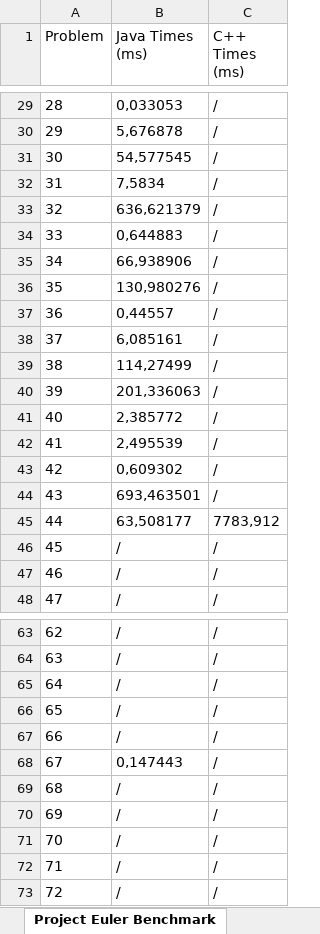
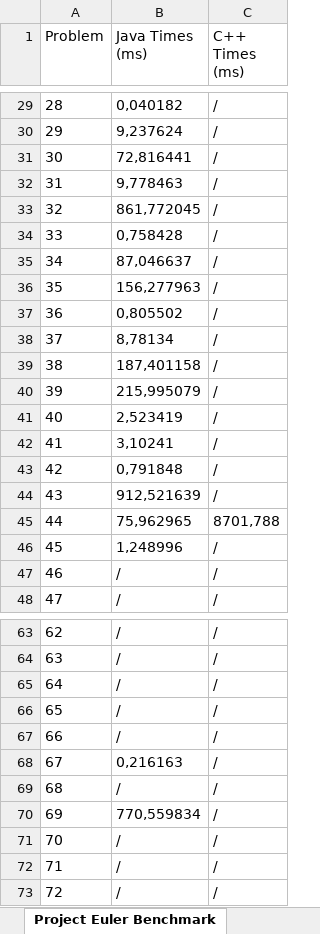
Before and after one commit to TheSwerik/ProjectEulerAnswers, an Excel workbook: EulerBenchmark.xlsx, sheet Project Euler Benchmark, drawn as a sheet; only a part is shown, gaps mark what is left out; values as stored, in another font and other column widths than the file's, no borders; the diff covers the shown part only; the diff names each change by its address in the sheet, - before the commit and + after, or states it on an @@ line.

```diff
--- a/EulerBenchmark.xlsx (sheet Project Euler Benchmark)
+++ b/EulerBenchmark.xlsx (sheet Project Euler Benchmark)
-B29 (Java Times (ms)): 0,033053
+B29 (Java Times (ms)): 0,040182
-B30 (Java Times (ms)): 5,676878
+B30 (Java Times (ms)): 9,237624
-B31 (Java Times (ms)): 54,577545
+B31 (Java Times (ms)): 72,816441
-B32 (Java Times (ms)): 7,5834
+B32 (Java Times (ms)): 9,778463
-B33 (Java Times (ms)): 636,621379
+B33 (Java Times (ms)): 861,772045
-B34 (Java Times (ms)): 0,644883
+B34 (Java Times (ms)): 0,758428
-B35 (Java Times (ms)): 66,938906
+B35 (Java Times (ms)): 87,046637
-B36 (Java Times (ms)): 130,980276
+B36 (Java Times (ms)): 156,277963
-B37 (Java Times (ms)): 0,44557
+B37 (Java Times (ms)): 0,805502
-B38 (Java Times (ms)): 6,085161
+B38 (Java Times (ms)): 8,78134
-B39 (Java Times (ms)): 114,27499
+B39 (Java Times (ms)): 187,401158
-B40 (Java Times (ms)): 201,336063
+B40 (Java Times (ms)): 215,995079
-B41 (Java Times (ms)): 2,385772
+B41 (Java Times (ms)): 2,523419
-B42 (Java Times (ms)): 2,495539
+B42 (Java Times (ms)): 3,10241
-B43 (Java Times (ms)): 0,609302
+B43 (Java Times (ms)): 0,791848
-B44 (Java Times (ms)): 693,463501
+B44 (Java Times (ms)): 912,521639
-B45 (Java Times (ms)): 63,508177
+B45 (Java Times (ms)): 75,962965
-C45 (C++ Times (ms)): 7783,912
+C45 (C++ Times (ms)): 8701,788
-B46 (Java Times (ms)): /
+B46 (Java Times (ms)): 1,248996
-B68 (Java Times (ms)): 0,147443
+B68 (Java Times (ms)): 0,216163
-B70 (Java Times (ms)): /
+B70 (Java Times (ms)): 770,559834
```
Also changed, not shown: 33 edited cells elsewhere in this sheet, 1 other file.
